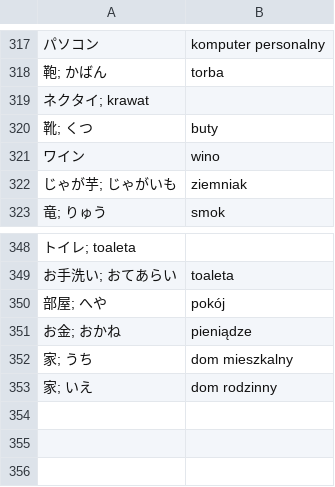
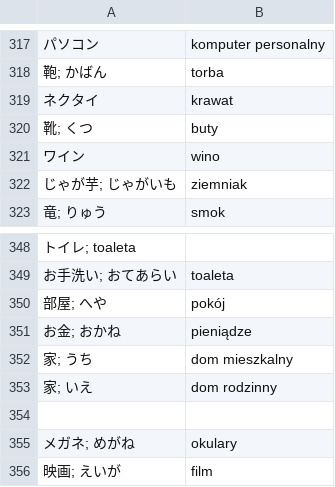
Before and after one commit to kamil-adam/anki, a CSV file: japan/japoński.csv, drawn as a sheet; only a part is shown, gaps mark what is left out; removed rows and columns are numbered as before the commit, all else as after; the diff names each change by its address in the sheet, - before the commit and + after, or states it on an @@ line.

Commit message:
japan

```diff
--- a/japan/japoński.csv
+++ b/japan/japoński.csv
-row 319: ネクタイ; krawat
+row 319: ネクタイ | krawat
+row 354: (empty)
+row 355: メガネ; めがね | okulary
+row 356: 映画; えいが | film
```
